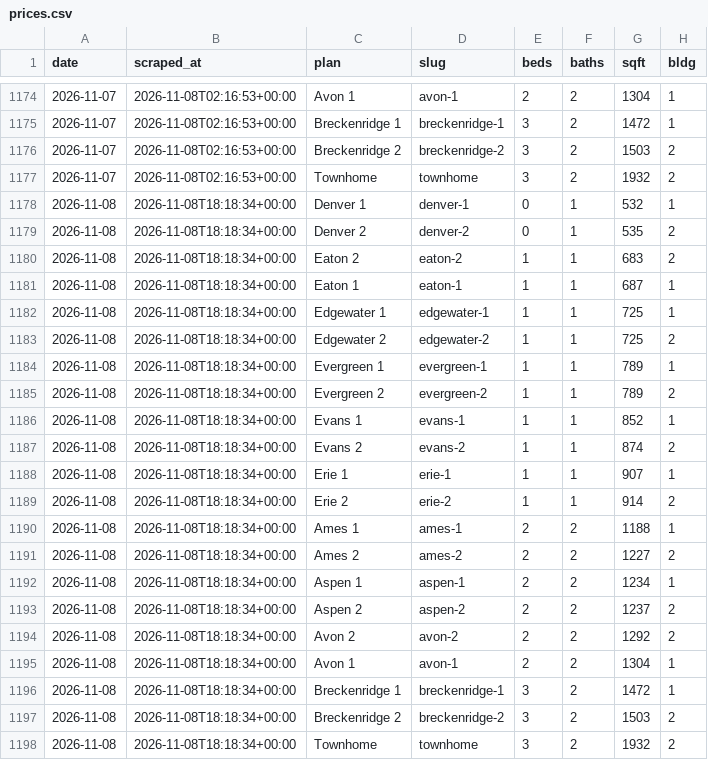
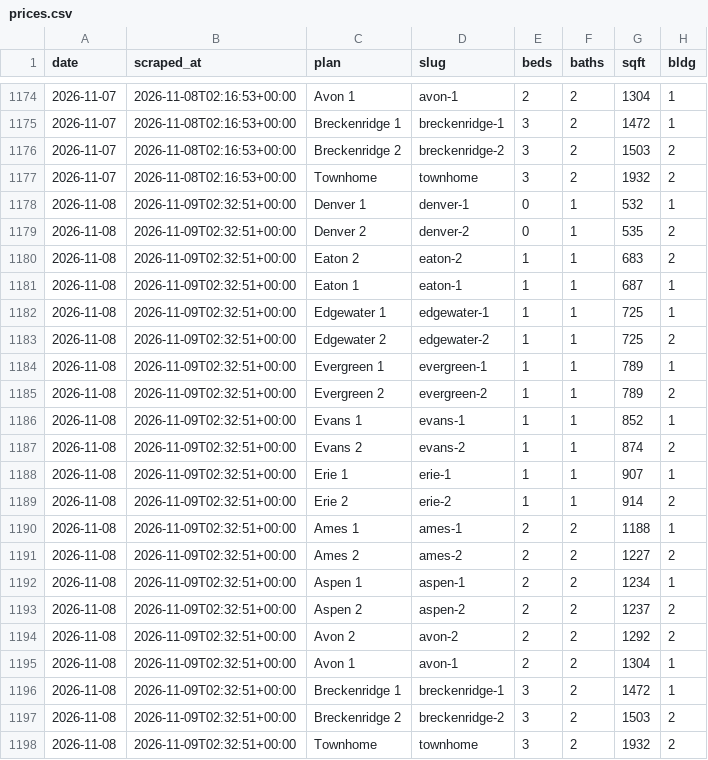
Before and after one commit to sharkweekshane/bell-rent-watch, a CSV file: data/prices.csv, drawn as a sheet; only a part is shown, gaps mark what is left out; the diff names each change by its address in the sheet, - before the commit and + after, or states it on an @@ line.

Commit message:
data: 2026-11-08

```diff
--- a/data/prices.csv
+++ b/data/prices.csv
-B1178:B1198 (scraped_at): 2026-11-08T18:18:34+00:00
+B1178:B1198 (scraped_at): 2026-11-09T02:32:51+00:00
```
Also changed, not shown: data/units.csv, 1 other file.
